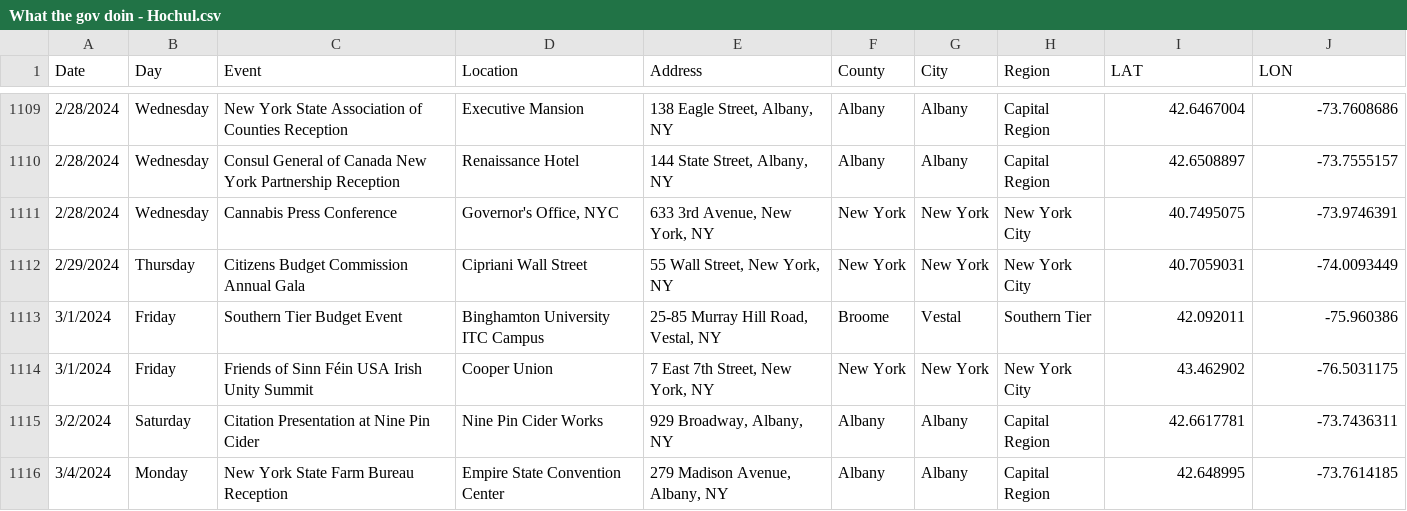
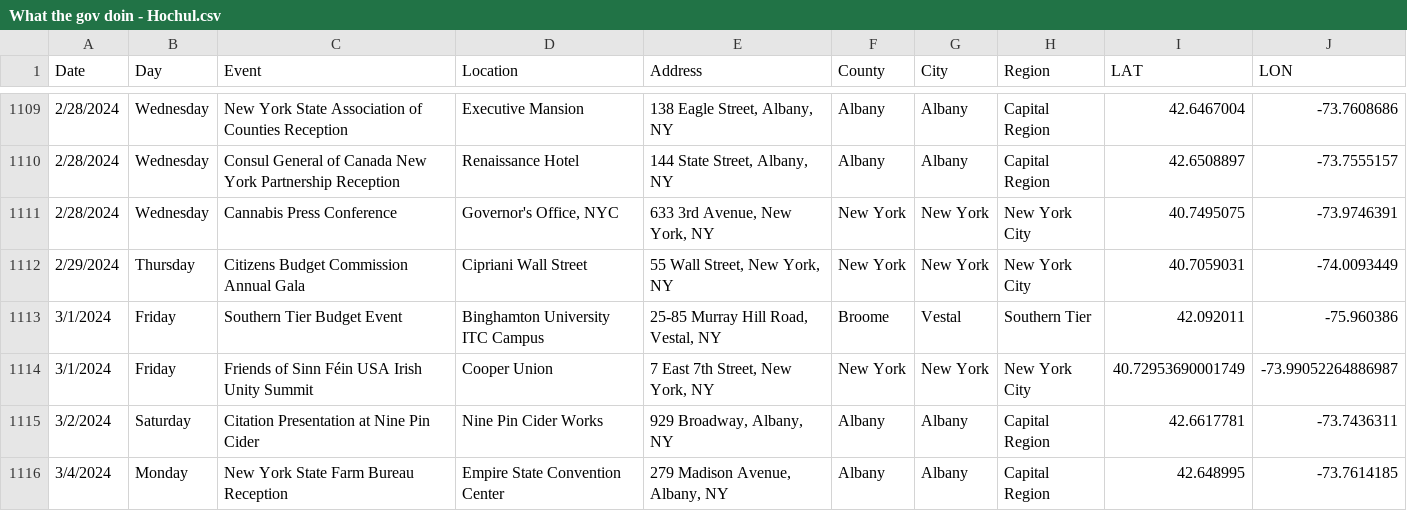
Before and after one commit to MaitinT/WTGD, a CSV file: What the gov doin - Hochul.csv, drawn as a sheet; only a part is shown, gaps mark what is left out; the diff names each change by its address in the sheet, - before the commit and + after, or states it on an @@ line.

Commit message:
Update What the gov doin - Hochul.csv

```diff
--- a/What the gov doin - Hochul.csv
+++ b/What the gov doin - Hochul.csv
-I1114 (LAT): 43.462902
+I1114 (LAT): 40.72953690001749
-J1114 (LON): -76.5031175
+J1114 (LON): -73.99052264886987
```
